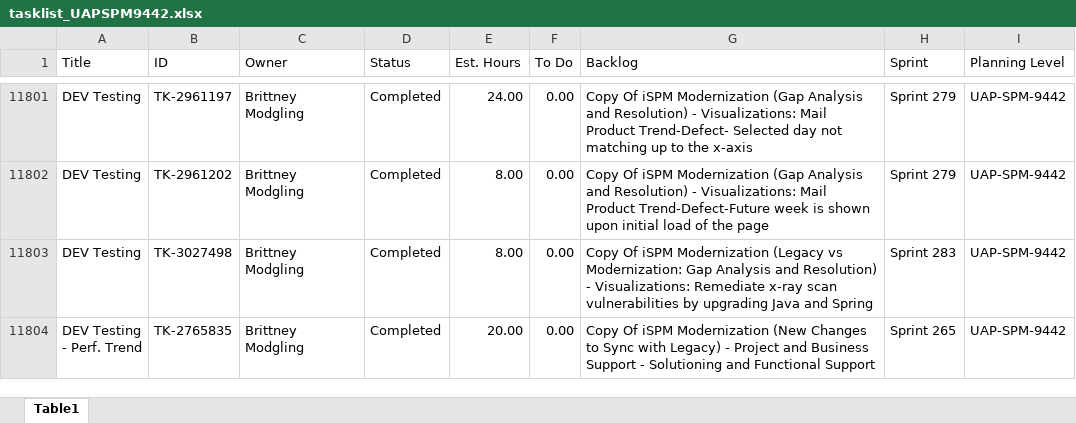
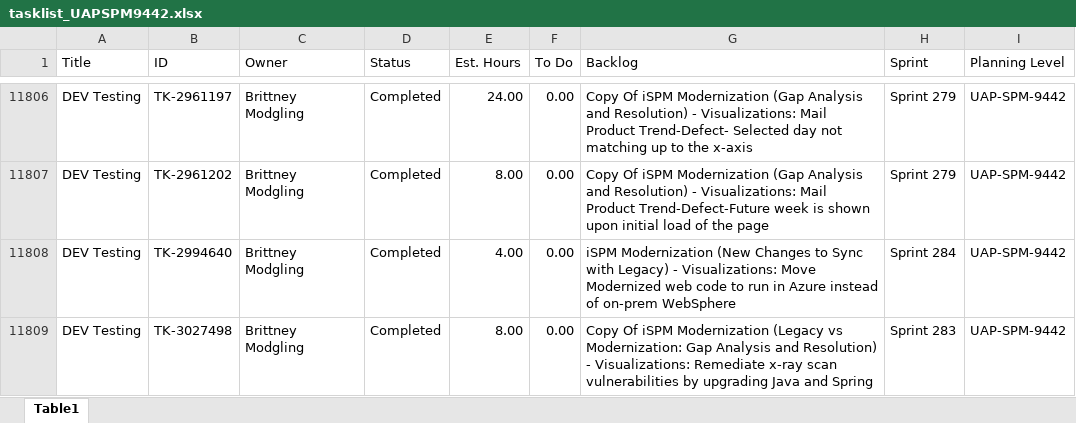
Before and after one commit to casey-smith-usps/versionone-dashboard, an Excel workbook: tasklist_UAPSPM9442.xlsx, sheet Table1, drawn as a sheet; only a part is shown, gaps mark what is left out; the shorter side is filled out with more unchanged rows; values as stored, in another font and other column widths than the file's, no borders; the diff covers the shown part only; the diff names each change by its address in the sheet, - before the commit and + after, or states it on an @@ line.

Commit message:
Auto-update task_quicklist.xlsx

```diff
--- a/tasklist_UAPSPM9442.xlsx (sheet Table1)
+++ b/tasklist_UAPSPM9442.xlsx (sheet Table1)
+row 11808: DEV Testing | TK-2994640 | Brittney Modgling | Completed | 4.00 | 0.00 | iSPM Modernization (New Changes to Sync with Legacy) - Visualizations: Move Modernized web code to run in Azure instead of on-prem WebSphere | Sprint 284 | UAP-SPM-9442
```
Also changed, not shown: 14 added rows, 4 removed rows and 21 edited cells elsewhere in this sheet, tasklist_CDAS6441.xlsx, tasklist_EDS4834.xlsx, 5 other files.
